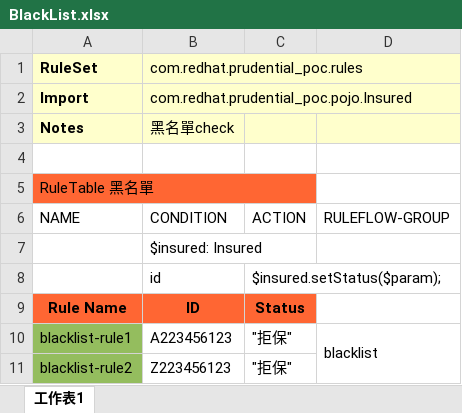
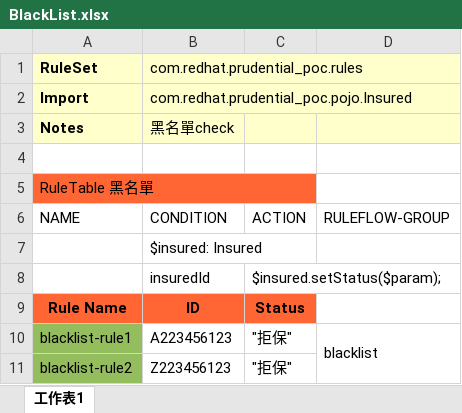
Before and after one commit to snowfish424/prudential_poc, an Excel workbook: src/main/resources/com/redhat/prudential_poc/BlackList.xlsx, sheet 工作表1, drawn as a sheet; values as stored, in another font and other column widths than the file's, no borders; the diff names each change by its address in the sheet, - before the commit and + after, or states it on an @@ line.

Commit message:
Uploaded 05-九月-2019 18:25:25 {/src/main/resources/com/redhat/prudential_poc/BlackList.xlsx}

```diff
--- a/src/main/resources/com/redhat/prudential_poc/BlackList.xlsx (sheet 工作表1)
+++ b/src/main/resources/com/redhat/prudential_poc/BlackList.xlsx (sheet 工作表1)
-B8 (com.redhat.prudential_poc.rules): id
+B8 (com.redhat.prudential_poc.rules): insuredId
```
